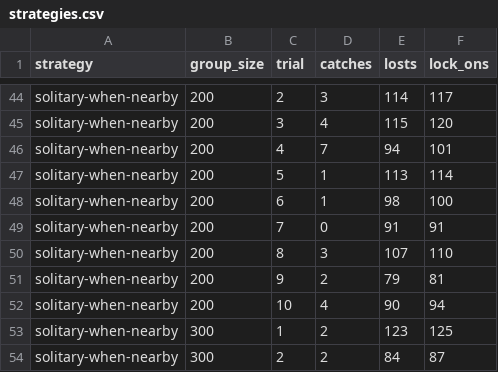
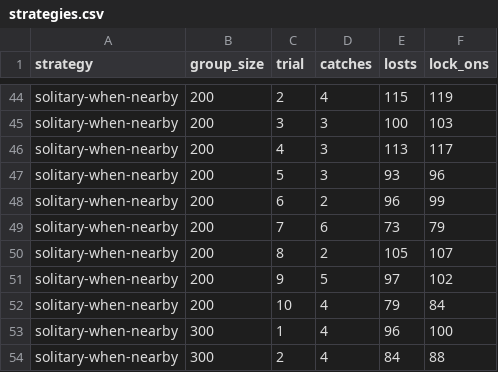
Before and after one commit to some-coder/asoss-project, a CSV file: data/strategies.csv, drawn as a sheet; only a part is shown, gaps mark what is left out; the diff covers the shown part only.

```diff
--- a/data/strategies.csv
+++ b/data/strategies.csv
@@ -44,11 +44,11 @@
-"solitary-when-nearby",200,2,3,114,117
-"solitary-when-nearby",200,3,4,115,120
-"solitary-when-nearby",200,4,7,94,101
-"solitary-when-nearby",200,5,1,113,114
-"solitary-when-nearby",200,6,1,98,100
-"solitary-when-nearby",200,7,0,91,91
-"solitary-when-nearby",200,8,3,107,110
-"solitary-when-nearby",200,9,2,79,81
-"solitary-when-nearby",200,10,4,90,94
-"solitary-when-nearby",300,1,2,123,125
-"solitary-when-nearby",300,2,2,84,87
+"solitary-when-nearby",200,2,4,115,119
+"solitary-when-nearby",200,3,3,100,103
+"solitary-when-nearby",200,4,3,113,117
+"solitary-when-nearby",200,5,3,93,96
+"solitary-when-nearby",200,6,2,96,99
+"solitary-when-nearby",200,7,6,73,79
+"solitary-when-nearby",200,8,2,105,107
+"solitary-when-nearby",200,9,5,97,102
+"solitary-when-nearby",200,10,4,79,84
+"solitary-when-nearby",300,1,4,96,100
+"solitary-when-nearby",300,2,4,84,88
```
Also changed, not shown: 54 edited cells elsewhere in this file, 4 other files.
